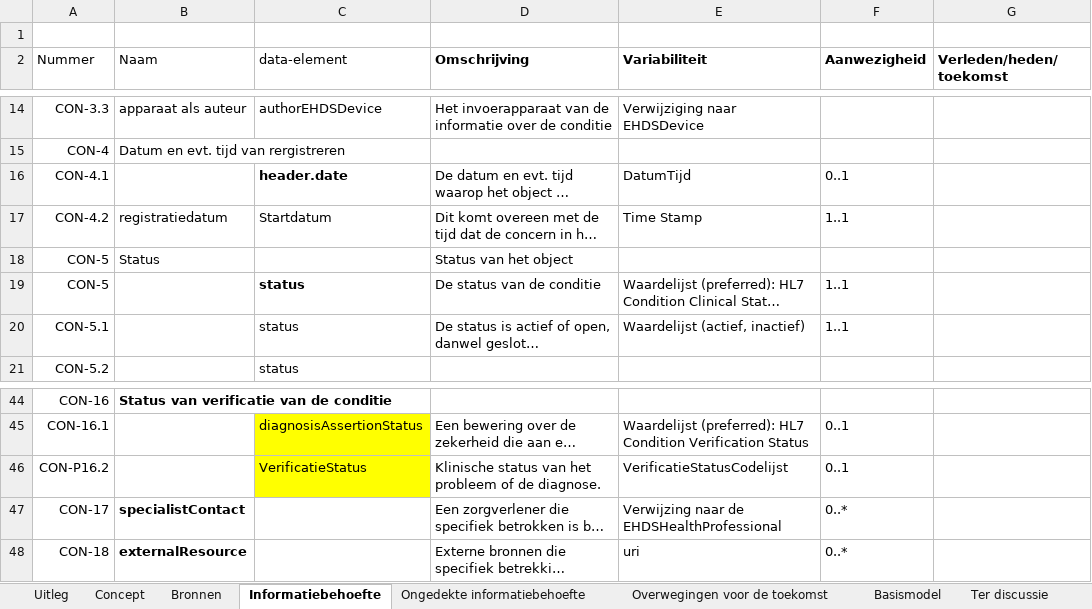
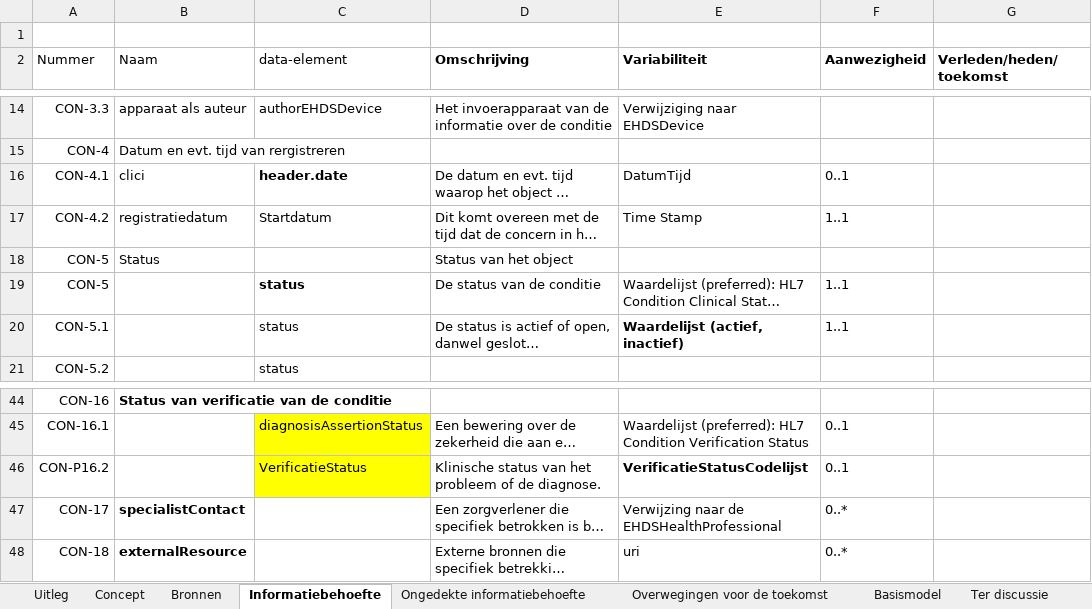
Before and after one commit to Nictiz/GBB-IG, an Excel workbook: input/requirements/Condition.xlsx, sheet Informatiebehoefte, drawn as a sheet; only a part is shown, gaps mark what is left out; long unchanged cells end in …; values as stored, in another font and other column widths than the file's, no borders; charts and pictures and table styles not drawn; the diff names each change by its address in the sheet, - before the commit and + after, or states it on an @@ line.

Commit message:
Condition: updated requirements-file

```diff
--- a/input/requirements/Condition.xlsx (sheet Informatiebehoefte)
+++ b/input/requirements/Condition.xlsx (sheet Informatiebehoefte)
-B16 (Naam): (empty)
+B16 (Naam): clici
-E20 bold: off
+E20 bold: on
-E46 bold: off
+E46 bold: on
```
